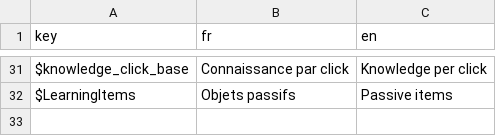
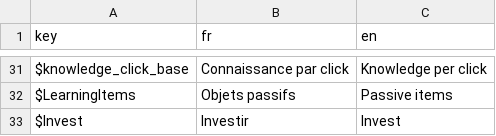
Before and after one commit to Proksimas/HackerIDLE, a CSV file: hackeridle/Game/Translations/generic_translations.csv, drawn as a sheet; only a part is shown, gaps mark what is left out.

```diff
--- a/hackeridle/Game/Translations/generic_translations.csv
+++ b/hackeridle/Game/Translations/generic_translations.csv
@@ -32 +32,2 @@ $knowledge_click_base;Connaissance par click;Knowledge per click
 $LearningItems;Objets passifs;Passive items
+$Invest;Investir;Invest
```
Also changed, not shown: 9 other files.
